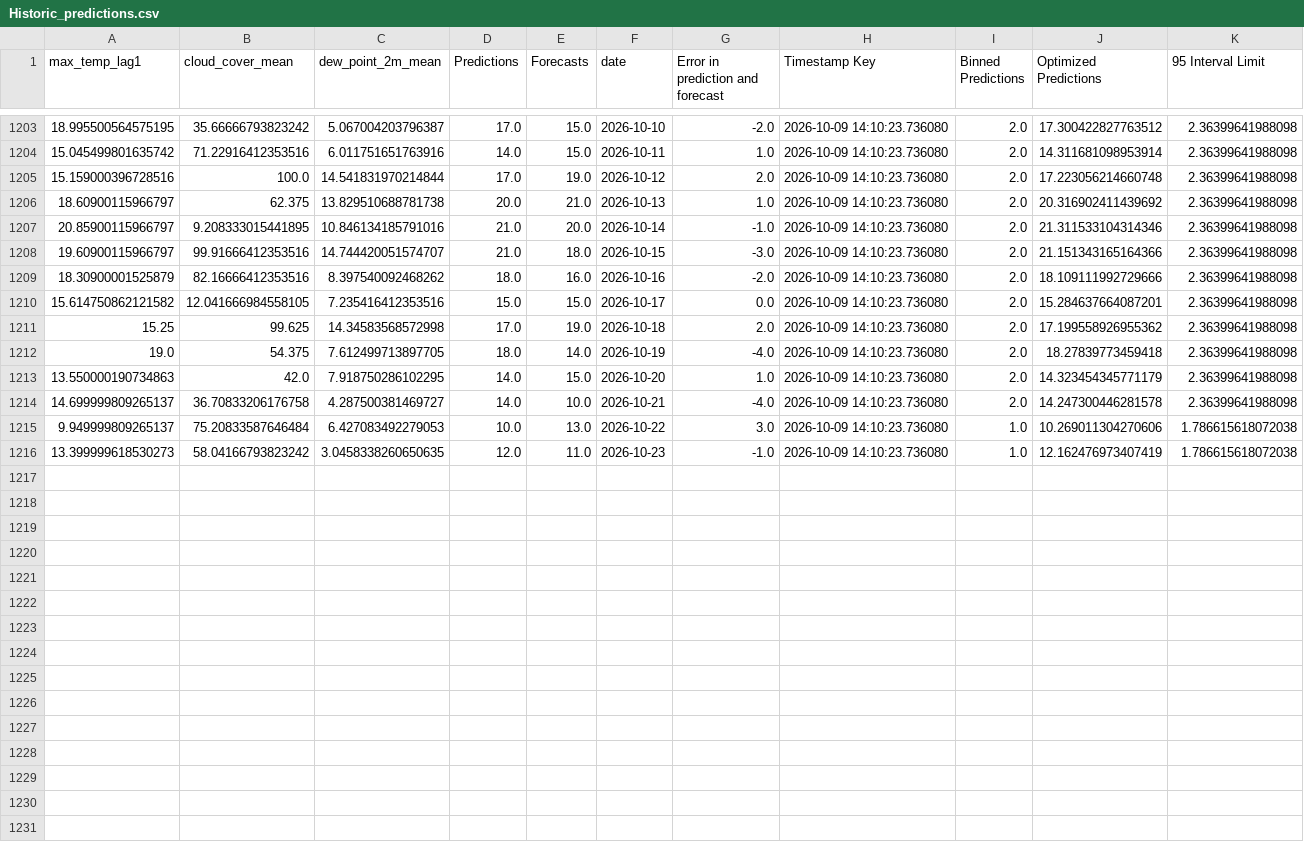
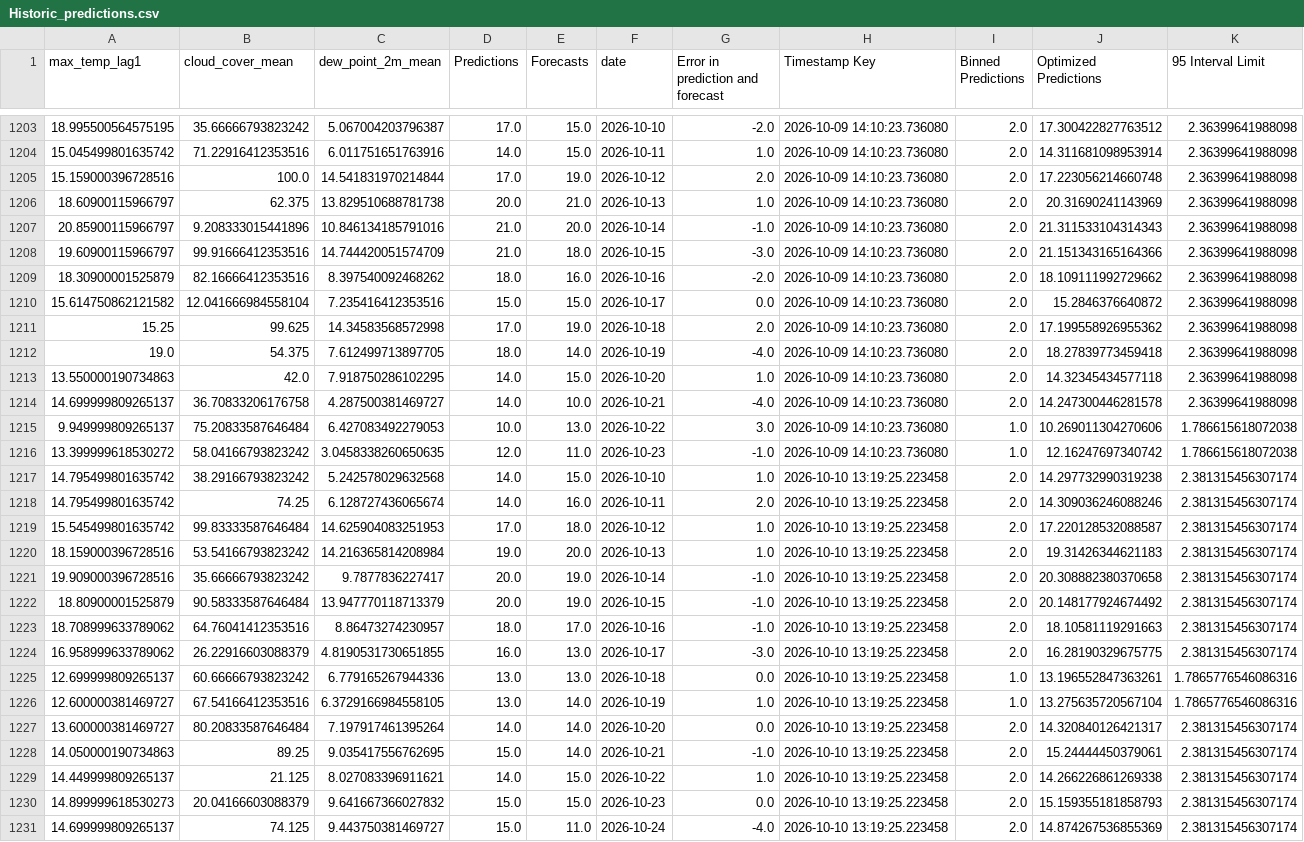
Before and after one commit to nitheshsrb/Fundamentals, a CSV file: weather_data/data/Historic_predictions.csv, drawn as a sheet; only a part is shown, gaps mark what is left out.

```diff
--- a/weather_data/data/Historic_predictions.csv
+++ b/weather_data/data/Historic_predictions.csv
@@ -1205,12 +1205,27 @@ max_temp_lag1,cloud_cover_mean,dew_point_2m_mean,Predictions,Forecasts,date,Erro
 15.159000396728516,100.0,14.541831970214844,17.0,19.0,2026-10-12,2.0,2026-10-09 14:10:23.736080,2.0,17.223056214660748,2.36399641988098
-18.60900115966797,62.375,13.829510688781738,20.0,21.0,2026-10-13,1.0,2026-10-09 14:10:23.736080,2.0,20.316902411439692,2.36399641988098
-20.85900115966797,9.208333015441895,10.846134185791016,21.0,20.0,2026-10-14,-1.0,2026-10-09 14:10:23.736080,2.0,21.311533104314346,2.36399641988098
-19.60900115966797,99.91666412353516,14.744420051574707,21.0,18.0,2026-10-15,-3.0,2026-10-09 14:10:23.736080,2.0,21.151343165164366,2.36399641988098
-18.30900001525879,82.16666412353516,8.397540092468262,18.0,16.0,2026-10-16,-2.0,2026-10-09 14:10:23.736080,2.0,18.109111992729666,2.36399641988098
-15.614750862121582,12.041666984558105,7.235416412353516,15.0,15.0,2026-10-17,0.0,2026-10-09 14:10:23.736080,2.0,15.284637664087201,2.36399641988098
+18.60900115966797,62.375,13.829510688781738,20.0,21.0,2026-10-13,1.0,2026-10-09 14:10:23.736080,2.0,20.31690241143969,2.36399641988098
+20.85900115966797,9.208333015441896,10.846134185791016,21.0,20.0,2026-10-14,-1.0,2026-10-09 14:10:23.736080,2.0,21.311533104314343,2.36399641988098
+19.60900115966797,99.91666412353516,14.744420051574709,21.0,18.0,2026-10-15,-3.0,2026-10-09 14:10:23.736080,2.0,21.151343165164366,2.36399641988098
+18.30900001525879,82.16666412353516,8.397540092468262,18.0,16.0,2026-10-16,-2.0,2026-10-09 14:10:23.736080,2.0,18.109111992729662,2.36399641988098
+15.614750862121582,12.041666984558104,7.235416412353516,15.0,15.0,2026-10-17,0.0,2026-10-09 14:10:23.736080,2.0,15.2846376640872,2.36399641988098
 15.25,99.625,14.34583568572998,17.0,19.0,2026-10-18,2.0,2026-10-09 14:10:23.736080,2.0,17.199558926955362,2.36399641988098
 19.0,54.375,7.612499713897705,18.0,14.0,2026-10-19,-4.0,2026-10-09 14:10:23.736080,2.0,18.27839773459418,2.36399641988098
-13.550000190734863,42.0,7.918750286102295,14.0,15.0,2026-10-20,1.0,2026-10-09 14:10:23.736080,2.0,14.323454345771179,2.36399641988098
+13.550000190734863,42.0,7.918750286102295,14.0,15.0,2026-10-20,1.0,2026-10-09 14:10:23.736080,2.0,14.32345434577118,2.36399641988098
 14.699999809265137,36.70833206176758,4.287500381469727,14.0,10.0,2026-10-21,-4.0,2026-10-09 14:10:23.736080,2.0,14.247300446281578,2.36399641988098
 9.949999809265137,75.20833587646484,6.427083492279053,10.0,13.0,2026-10-22,3.0,2026-10-09 14:10:23.736080,1.0,10.269011304270606,1.786615618072038
-13.399999618530273,58.04166793823242,3.0458338260650635,12.0,11.0,2026-10-23,-1.0,2026-10-09 14:10:23.736080,1.0,12.162476973407419,1.786615618072038
+13.399999618530272,58.04166793823242,3.0458338260650635,12.0,11.0,2026-10-23,-1.0,2026-10-09 14:10:23.736080,1.0,12.16247697340742,1.786615618072038
+14.795499801635742,38.29166793823242,5.242578029632568,14.0,15.0,2026-10-10,1.0,2026-10-10 13:19:25.223458,2.0,14.297732990319238,2.381315456307174
+14.795499801635742,74.25,6.128727436065674,14.0,16.0,2026-10-11,2.0,2026-10-10 13:19:25.223458,2.0,14.309036246088246,2.381315456307174
+15.545499801635742,99.83333587646484,14.625904083251953,17.0,18.0,2026-10-12,1.0,2026-10-10 13:19:25.223458,2.0,17.220128532088587,2.381315456307174
+18.159000396728516,53.54166793823242,14.216365814208984,19.0,20.0,2026-10-13,1.0,2026-10-10 13:19:25.223458,2.0,19.31426344621183,2.381315456307174
+19.909000396728516,35.66666793823242,9.7877836227417,20.0,19.0,2026-10-14,-1.0,2026-10-10 13:19:25.223458,2.0,20.308882380370658,2.381315456307174
+18.80900001525879,90.58333587646484,13.947770118713379,20.0,19.0,2026-10-15,-1.0,2026-10-10 13:19:25.223458,2.0,20.148177924674492,2.381315456307174
+18.708999633789062,64.76041412353516,8.86473274230957,18.0,17.0,2026-10-16,-1.0,2026-10-10 13:19:25.223458,2.0,18.10581119291663,2.381315456307174
+16.958999633789062,26.22916603088379,4.8190531730651855,16.0,13.0,2026-10-17,-3.0,2026-10-10 13:19:25.223458,2.0,16.28190329675775,2.381315456307174
+12.699999809265137,60.66666793823242,6.779165267944336,13.0,13.0,2026-10-18,0.0,2026-10-10 13:19:25.223458,1.0,13.196552847363261,1.7865776546086316
+12.600000381469727,67.54166412353516,6.3729166984558105,13.0,14.0,2026-10-19,1.0,2026-10-10 13:19:25.223458,1.0,13.275635720567104,1.7865776546086316
+13.600000381469727,80.20833587646484,7.197917461395264,14.0,14.0,2026-10-20,0.0,2026-10-10 13:19:25.223458,2.0,14.320840126421317,2.381315456307174
+14.050000190734863,89.25,9.035417556762695,15.0,14.0,2026-10-21,-1.0,2026-10-10 13:19:25.223458,2.0,15.24444450379061,2.381315456307174
+14.449999809265137,21.125,8.027083396911621,14.0,15.0,2026-10-22,1.0,2026-10-10 13:19:25.223458,2.0,14.266226861269338,2.381315456307174
+14.899999618530273,20.04166603088379,9.641667366027832,15.0,15.0,2026-10-23,0.0,2026-10-10 13:19:25.223458,2.0,15.159355181858793,2.381315456307174
+14.699999809265137,74.125,9.443750381469727,15.0,11.0,2026-10-24,-4.0,2026-10-10 13:19:25.223458,2.0,14.874267536855369,2.381315456307174
```
Also changed, not shown: weather_data/data/Delta_load.csv, weather_data/data/Feature_engineered_data.csv, 3 other files.
